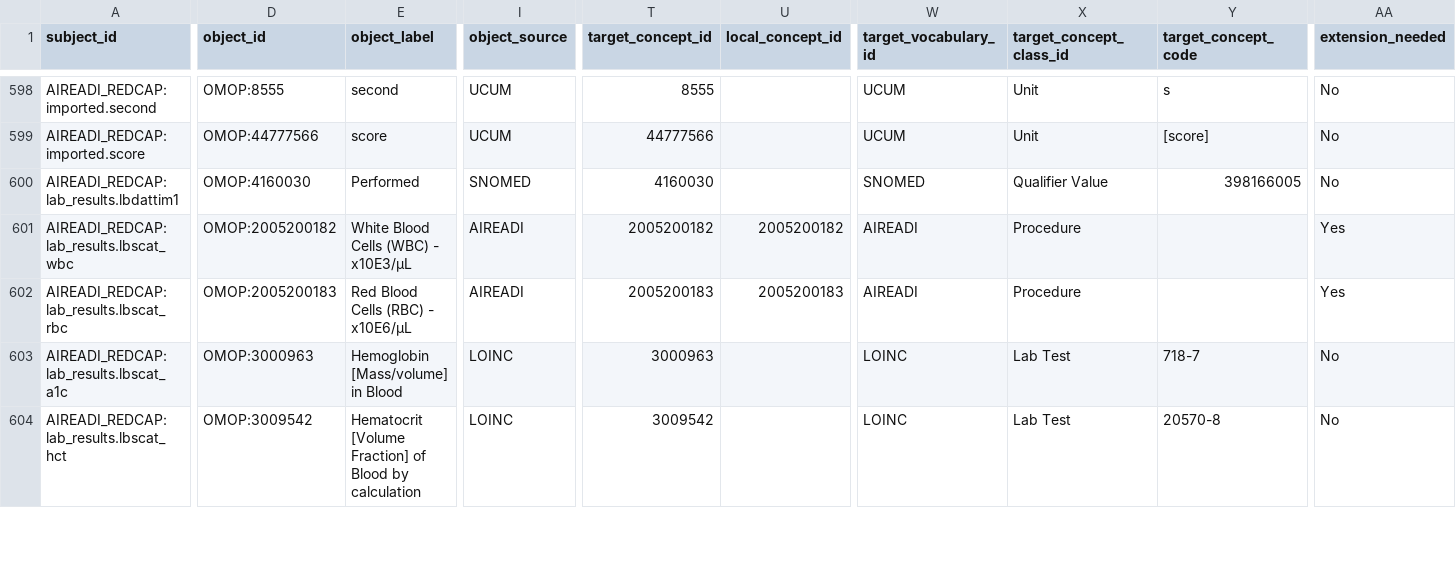
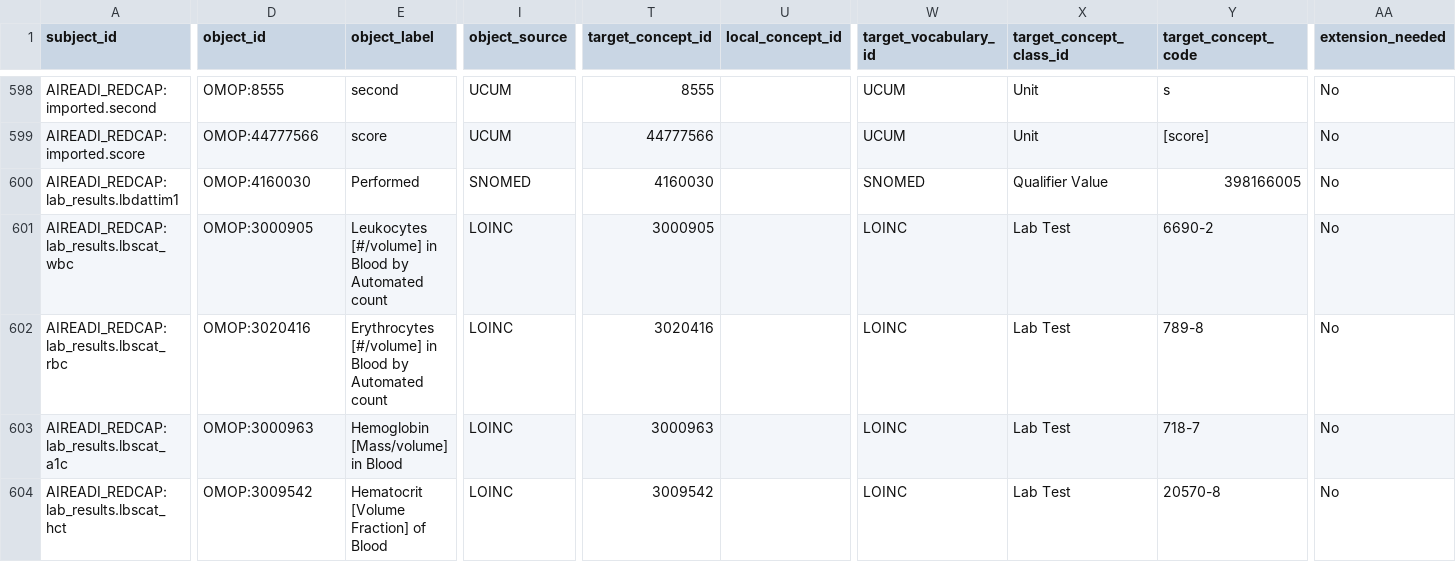
Before and after one commit to AI-READI/DataElementMaps, a TSV file: redCapDataDictionaryWithExtension/sssom/ai_readi_redcap_value_set_mapping.sssom.tsv, drawn as a sheet; only a part is shown, gaps mark what is left out; the diff covers the shown part only; the diff names each change by its address in the sheet, - before the commit and + after, or states it on an @@ line.

```diff
--- a/redCapDataDictionaryWithExtension/sssom/ai_readi_redcap_value_set_mapping.sssom.tsv
+++ b/redCapDataDictionaryWithExtension/sssom/ai_readi_redcap_value_set_mapping.sssom.tsv
-D601 (object_id): OMOP:2005200182
+D601 (object_id): OMOP:3000905
-E601 (object_label): White Blood Cells (WBC) - x10E3/µL
+E601 (object_label): Leukocytes [#/volume] in Blood by Automated count
-I601:I602 (object_source): AIREADI
+I601:I602 (object_source): LOINC
-T601 (target_concept_id): 2005200182
+T601 (target_concept_id): 3000905
-U601 (local_concept_id): 2005200182
+U601 (local_concept_id): (empty)
-W601:W602 (target_vocabulary_id): AIREADI
+W601:W602 (target_vocabulary_id): LOINC
-X601:X602 (target_concept_class_id): Procedure
+X601:X602 (target_concept_class_id): Lab Test
-Y601 (target_concept_code): (empty)
+Y601 (target_concept_code): 6690-2
-AA601:AA602 (extension_needed): Yes
+AA601:AA602 (extension_needed): No
-D602 (object_id): OMOP:2005200183
+D602 (object_id): OMOP:3020416
-E602 (object_label): Red Blood Cells (RBC) - x10E6/µL
+E602 (object_label): Erythrocytes [#/volume] in Blood by Automated count
-T602 (target_concept_id): 2005200183
+T602 (target_concept_id): 3020416
-U602 (local_concept_id): 2005200183
+U602 (local_concept_id): (empty)
-Y602 (target_concept_code): (empty)
+Y602 (target_concept_code): 789-8
-E604 (object_label): Hematocrit [Volume Fraction] of Blood by calculation
+E604 (object_label): Hematocrit [Volume Fraction] of Blood
```
Also changed, not shown: 43 edited cells elsewhere in this file, redCapDataDictionaryWithExtension/OHDSI-vocabulary-request/concept_manual.csv, redCapDataDictionaryWithExtension/value-set-mapping-common/_ai_readi_redcap_value_set_mapping_common_map2omop.csv, 4 other files.
